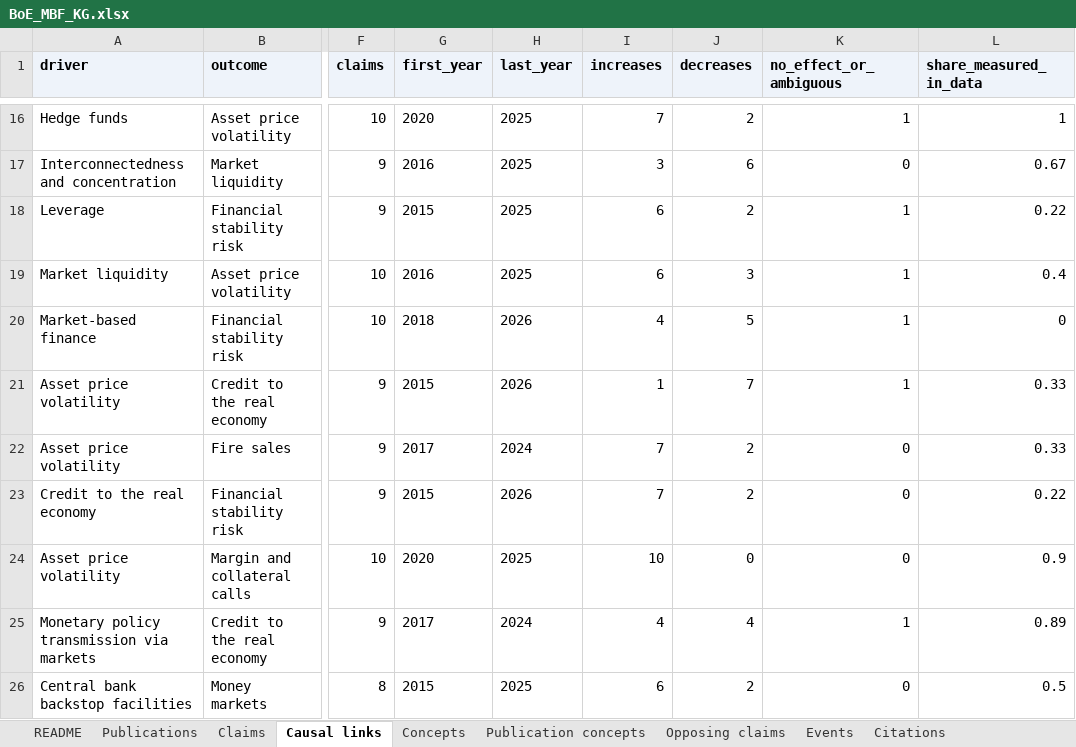
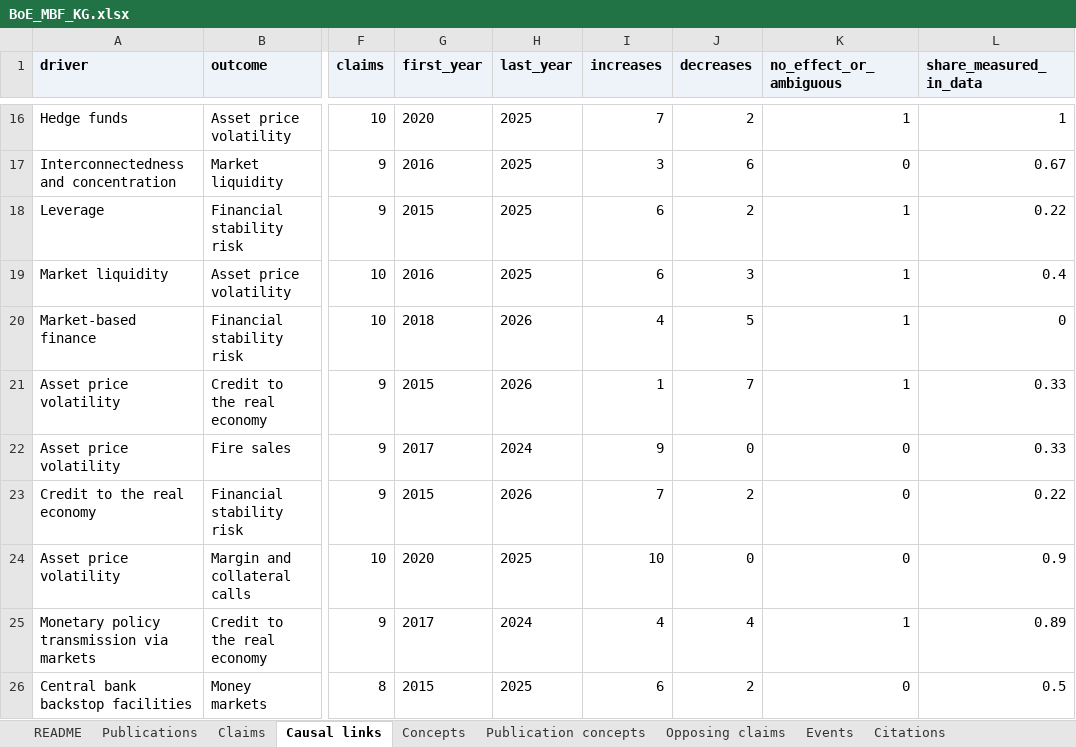
Before and after one commit to rishkum/boe-mbf-knowledge-graph, an Excel workbook: exports/BoE_MBF_KG.xlsx, sheet Causal links, drawn as a sheet; only a part is shown, gaps mark what is left out; values as stored, in another font and other column widths than the file's, no borders; the diff names each change by its address in the sheet, - before the commit and + after, or states it on an @@ line.

```diff
--- a/exports/BoE_MBF_KG.xlsx (sheet Causal links)
+++ b/exports/BoE_MBF_KG.xlsx (sheet Causal links)
-I22 (increases): 7
+I22 (increases): 9
-J22 (decreases): 2
+J22 (decreases): 0
```
Also changed, not shown: sheet Opposing claims, sheet README, sheet Claims, 8 other files.
